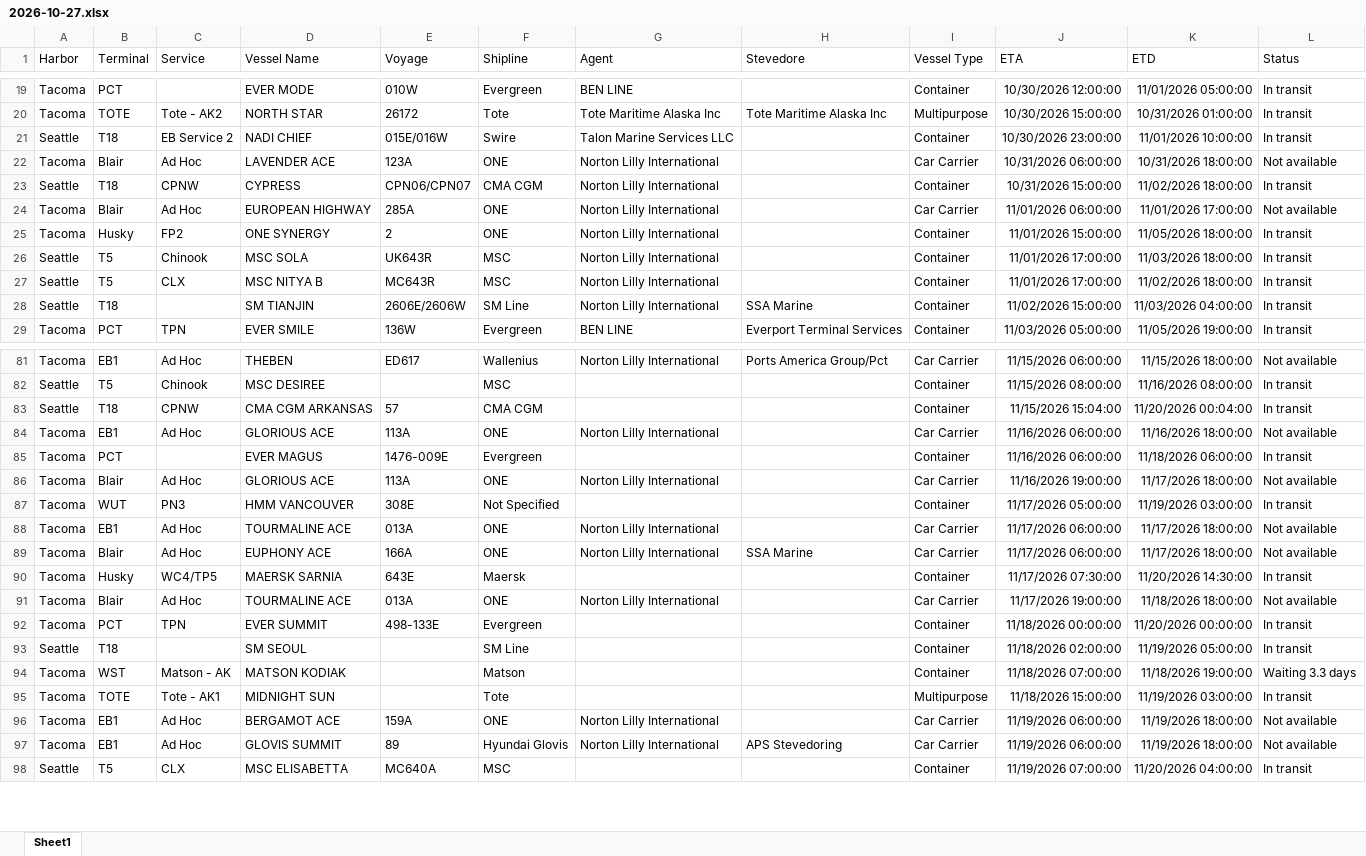
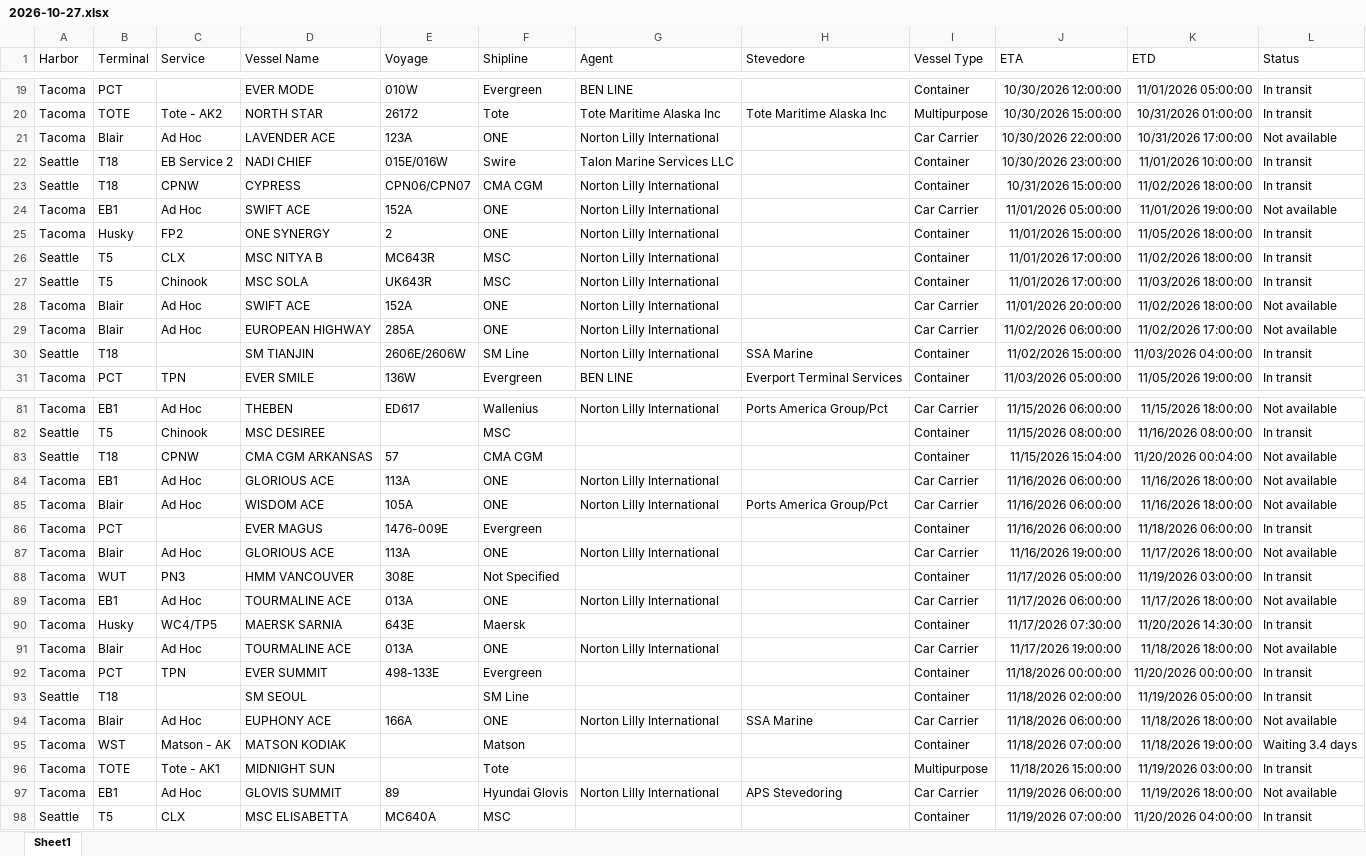
Before and after one commit to TheJoe1990/Ilwu, an Excel workbook: data/vessels/2026-10-27.xlsx, sheet Sheet1, drawn as a sheet; only a part is shown, gaps mark what is left out; values as stored, in another font and other column widths than the file's, no borders; table styles not drawn; removed rows and columns are numbered as before the commit, all else as after; the diff covers the shown part only; the diff names each change by its address in the sheet, - before the commit and + after, or states it on an @@ line.

```diff
--- a/data/vessels/2026-10-27.xlsx (sheet Sheet1)
+++ b/data/vessels/2026-10-27.xlsx (sheet Sheet1)
+row 21: Tacoma | Blair | Ad Hoc | LAVENDER ACE | 123A | ONE | Norton Lilly International |  | Car Carrier | 10/30/2026 22:00:00 | 10/31/2026 17:00:00 | Not available
-row 22: Tacoma | Blair | Ad Hoc | LAVENDER ACE | 123A | ONE | Norton Lilly International |  | Car Carrier | 10/31/2026 06:00:00 | 10/31/2026 18:00:00 | Not available
-B24 (Terminal): Blair
+B24 (Terminal): EB1
-D24 (Vessel Name): EUROPEAN HIGHWAY
+D24 (Vessel Name): SWIFT ACE
-E24 (Voyage): 285A
+E24 (Voyage): 152A
-J24 (ETA): 11/01/2026 06:00:00
+J24 (ETA): 11/01/2026 05:00:00
-K24 (ETD): 11/01/2026 17:00:00
+K24 (ETD): 11/01/2026 19:00:00
@@ row 27 moved to row 26: Seattle @@
+row 28: Tacoma | Blair | Ad Hoc | SWIFT ACE | 152A | ONE | Norton Lilly International |  | Car Carrier | 11/01/2026 20:00:00 | 11/02/2026 18:00:00 | Not available
+row 29: Tacoma | Blair | Ad Hoc | EUROPEAN HIGHWAY | 285A | ONE | Norton Lilly International |  | Car Carrier | 11/02/2026 06:00:00 | 11/02/2026 17:00:00 | Not available
-L83 (Status): In transit
+L83 (Status): Not available
+row 85: Tacoma | Blair | Ad Hoc | WISDOM ACE | 105A | ONE | Norton Lilly International | Ports America Group/Pct | Car Carrier | 11/16/2026 06:00:00 | 11/16/2026 18:00:00 | Not available
-row 89: Tacoma | Blair | Ad Hoc | EUPHONY ACE | 166A | ONE | Norton Lilly International | SSA Marine | Car Carrier | 11/17/2026 06:00:00 | 11/17/2026 18:00:00 | Not available
+row 94: Tacoma | Blair | Ad Hoc | EUPHONY ACE | 166A | ONE | Norton Lilly International | SSA Marine | Car Carrier | 11/18/2026 06:00:00 | 11/18/2026 18:00:00 | Not available
-L95 (Status): Waiting 3.3 days
+L95 (Status): Waiting 3.4 days
-row 96: Tacoma | EB1 | Ad Hoc | BERGAMOT ACE | 159A | ONE | Norton Lilly International |  | Car Carrier | 11/19/2026 06:00:00 | 11/19/2026 18:00:00 | Not available
```
Also changed, not shown: 3 added rows, 5 removed rows, 1 moved row and 3 edited cells elsewhere in this sheet, 4 other files.
